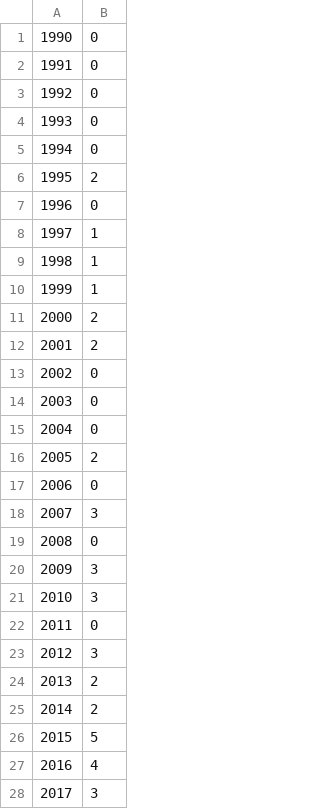
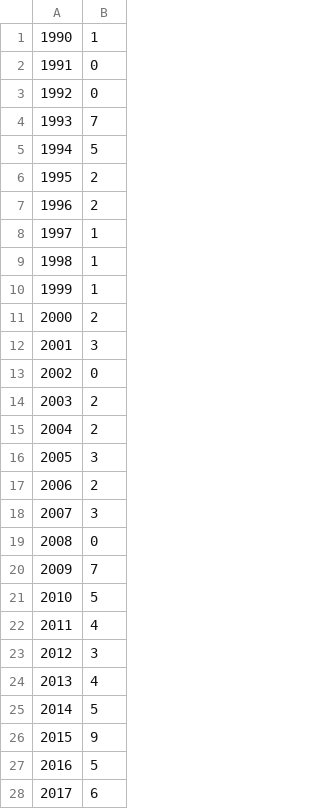
Before and after one commit to paulomontero/Astronomy_data, a CSV file: data_per_year_costa_rica.csv, drawn as a sheet; only a part is shown; the diff covers the shown part only.

```diff
--- a/data_per_year_costa_rica.csv
+++ b/data_per_year_costa_rica.csv
@@ -1,8 +1,8 @@
-1990,0
+1990,1
 1991,0
 1992,0
-1993,0
-1994,0
+1993,7
+1994,5
 1995,2
-1996,0
+1996,2
 1997,1
@@ -11,18 +11,18 @@
 2000,2
-2001,2
+2001,3
 2002,0
-2003,0
-2004,0
-2005,2
-2006,0
+2003,2
+2004,2
+2005,3
+2006,2
 2007,3
 2008,0
-2009,3
-2010,3
-2011,0
+2009,7
+2010,5
+2011,4
 2012,3
-2013,2
-2014,2
-2015,5
-2016,4
-2017,3
+2013,4
+2014,5
+2015,9
+2016,5
+2017,6
```
Also changed, not shown: 3 edited cells elsewhere in this file, data_per_year_cuba.csv, data_per_year_puerto_rico.csv, 10 other files.
